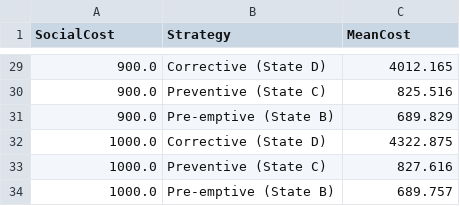
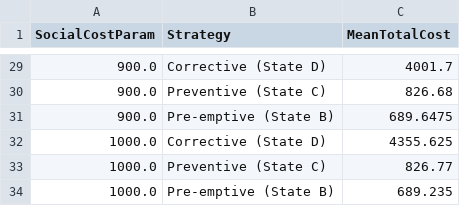
Before and after one commit to RUDATAScience/Advanced-LCC-Social-Impact-Optimization-Simulation, a CSV file: Perspective3_Sensitivity.csv, drawn as a sheet; only a part is shown, gaps mark what is left out; the diff covers the shown part only.

```diff
--- a/Perspective3_Sensitivity.csv
+++ b/Perspective3_Sensitivity.csv
@@ -1 +1 @@
-SocialCost,Strategy,MeanCost
+SocialCostParam,Strategy,MeanTotalCost
@@ -29,6 +29,6 @@ SocialCost,Strategy,MeanCost
-900.0,Corrective (State D),4012.165
-900.0,Preventive (State C),825.516
-900.0,Pre-emptive (State B),689.829
-1000.0,Corrective (State D),4322.875
-1000.0,Preventive (State C),827.616
-1000.0,Pre-emptive (State B),689.757
+900.0,Corrective (State D),4001.7
+900.0,Preventive (State C),826.68
+900.0,Pre-emptive (State B),689.6475
+1000.0,Corrective (State D),4355.625
+1000.0,Preventive (State C),826.77
+1000.0,Pre-emptive (State B),689.235
```
Also changed, not shown: 27 edited cells elsewhere in this file, Perspective1_Convergence.csv, 12 other files.
